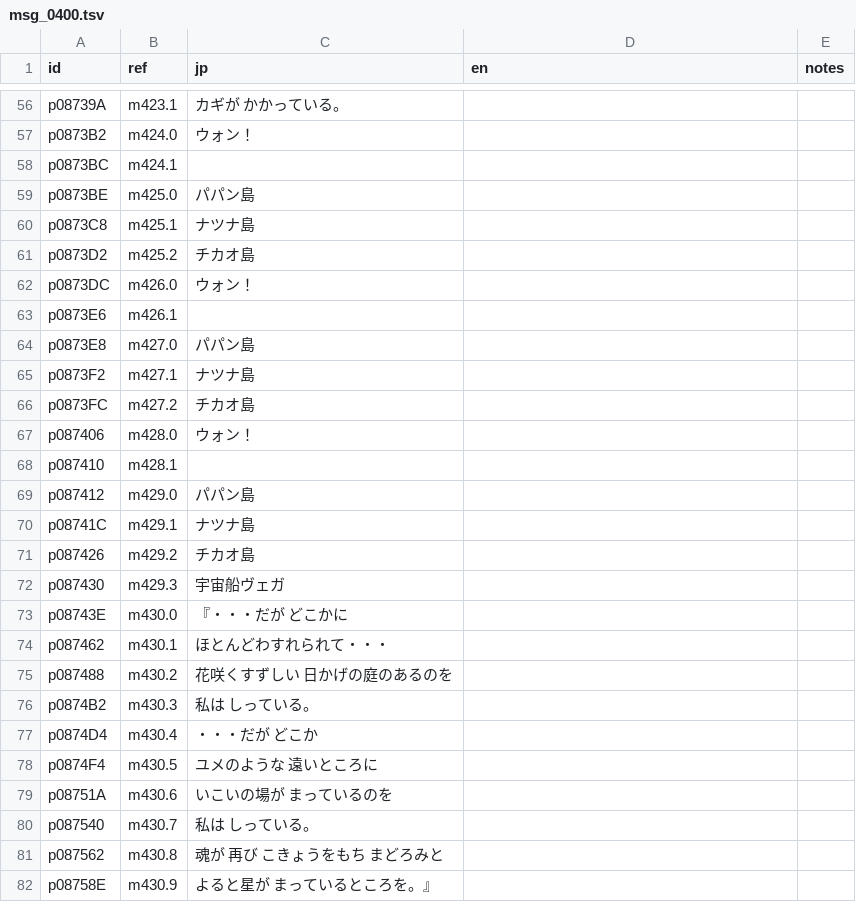
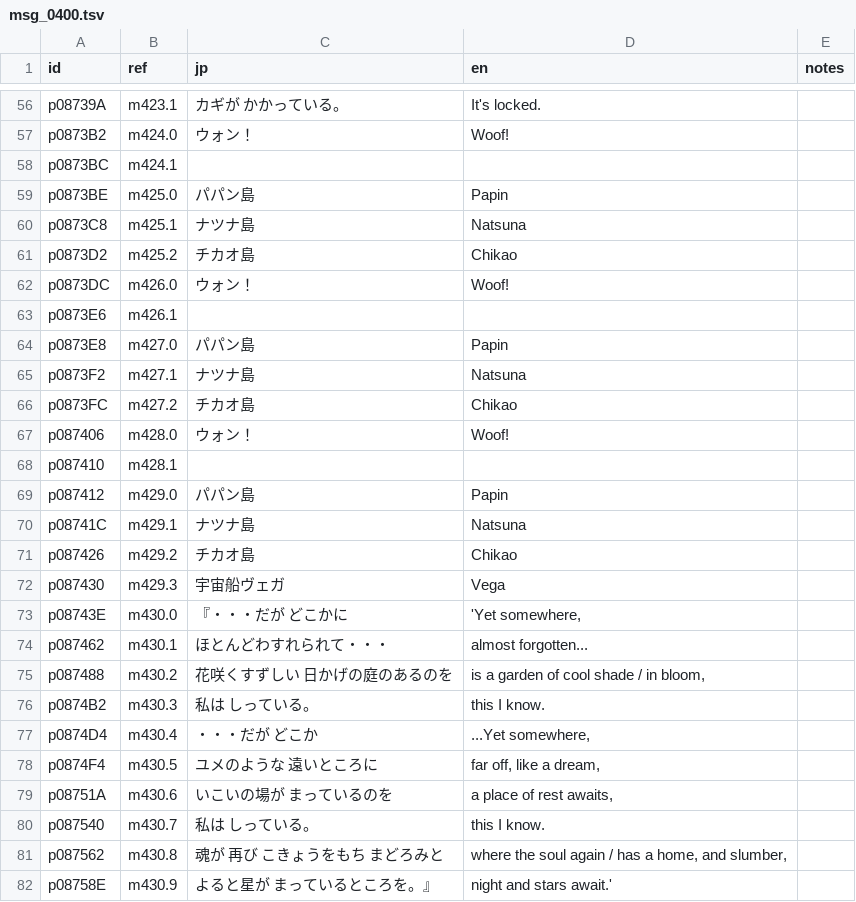
Before and after one commit to minhnhattonthat/fantastic-children-en, a TSV file: script/msg_0400.tsv, drawn as a sheet; only a part is shown, gaps mark what is left out; the diff covers the shown part only; the diff names each change by its address in the sheet, - before the commit and + after, or states it on an @@ line.

```diff
--- a/script/msg_0400.tsv
+++ b/script/msg_0400.tsv
-D56 (en): (empty)
+D56 (en): It's locked.
-D57 (en): (empty)
+D57 (en): Woof!
-D59 (en): (empty)
+D59 (en): Papin
-D60 (en): (empty)
+D60 (en): Natsuna
-D61 (en): (empty)
+D61 (en): Chikao
-D62 (en): (empty)
+D62 (en): Woof!
-D64 (en): (empty)
+D64 (en): Papin
-D65 (en): (empty)
+D65 (en): Natsuna
-D66 (en): (empty)
+D66 (en): Chikao
-D67 (en): (empty)
+D67 (en): Woof!
-D69 (en): (empty)
+D69 (en): Papin
-D70 (en): (empty)
+D70 (en): Natsuna
-D71 (en): (empty)
+D71 (en): Chikao
-D72 (en): (empty)
+D72 (en): Vega
-D73 (en): (empty)
+D73 (en): 'Yet somewhere,
-D74 (en): (empty)
+D74 (en): almost forgotten...
-D75 (en): (empty)
+D75 (en): is a garden of cool shade / in bloom,
-D76 (en): (empty)
+D76 (en): this I know.
-D77 (en): (empty)
+D77 (en): ...Yet somewhere,
-D78 (en): (empty)
+D78 (en): far off, like a dream,
-D79 (en): (empty)
+D79 (en): a place of rest awaits,
-D80 (en): (empty)
+D80 (en): this I know.
-D81 (en): (empty)
+D81 (en): where the soul again / has a home, and slumber,
-D82 (en): (empty)
+D82 (en): night and stars await.'
```
Also changed, not shown: 78 edited cells elsewhere in this file, script/msg_0100.tsv, 5 other files.
